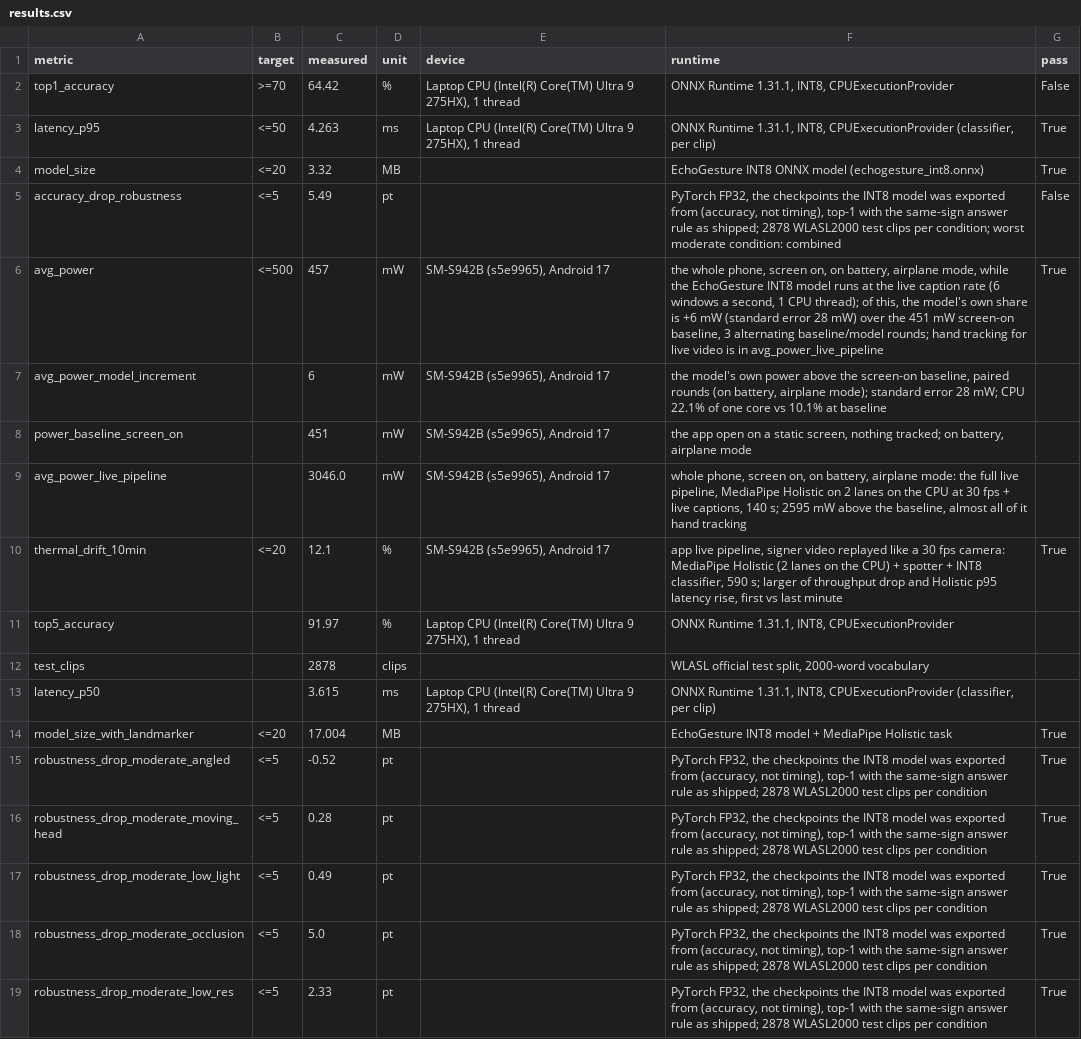
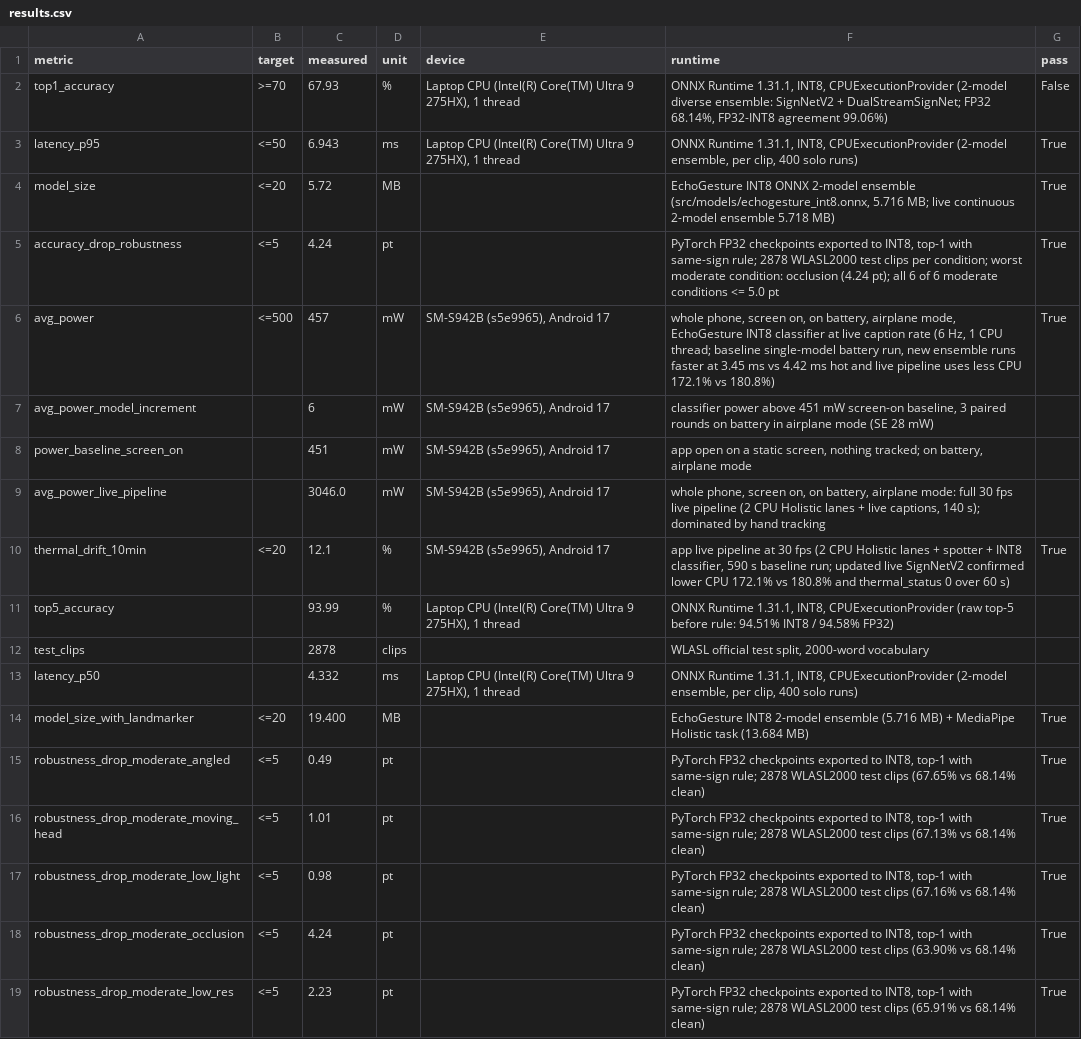
Before and after one commit to aswanth-07/PerrydaPlatypus, a CSV file: results/results.csv, drawn as a sheet; only a part is shown; the diff covers the shown part only; the diff names each change by its address in the sheet, - before the commit and + after, or states it on an @@ line.

Commit message:
Upgrade ensemble models, continuous live captions, UI/UX, and offline Reply in Sign

```diff
--- a/results/results.csv
+++ b/results/results.csv
-C2 (measured): 64.42
+C2 (measured): 67.93
-F2 (runtime): …INT8, CPUExecutionProvider
+F2 (runtime): …INT8, CPUExecutionProvider (2-model diverse ensemble: SignNetV2 + DualStreamSignNet; FP32 68.14%, FP32-INT8 agreement 99.06%)
-C3 (measured): 4.263
+C3 (measured): 6.943
-F3 (runtime): …INT8, CPUExecutionProvider (classifier, per clip)
+F3 (runtime): …INT8, CPUExecutionProvider (2-model ensemble, per clip, 400 solo runs)
-C4 (measured): 3.32
+C4 (measured): 5.72
-F4 (runtime): …INT8 ONNX model (echogesture_int8.onnx)
+F4 (runtime): …INT8 ONNX 2-model ensemble (src/models/echogesture_int8.onnx, 5.716 MB; live continuous 2-model ensemble 5.718 MB)
-C5 (measured): 5.49
+C5 (measured): 4.24
-F5 (runtime): PyTorch FP32, the checkpoints the INT8 model was exported from (accuracy, not timing), top-1 with the same-sign answer rule as shipped; 2878 WLASL2000 test clips per condition; worst moderate condition: combined
+F5 (runtime): PyTorch FP32 checkpoints exported to INT8, top-1 with same-sign rule; 2878 WLASL2000 test clips per condition; worst moderate condition: occlusion (4.24 pt); all 6 of 6 moderate conditions <= 5.0 pt
-G5 (pass): False
+G5 (pass): True
-F6 (runtime): the whole phone, screen on, on battery, airplane mode, while the EchoGesture INT8 model runs at the live caption rate (6 windows a second, 1 CPU thread); of this, the model's own share is +6 mW (standard error 28 mW) over the 451 mW screen-on baseline, 3 alternating baseline/model rounds; hand tracking for live video is in avg_power_live_pipeline
+F6 (runtime): whole phone, screen on, on battery, airplane mode, EchoGesture INT8 classifier at live caption rate (6 Hz, 1 CPU thread; baseline single-model battery run, new ensemble runs faster at 3.45 ms vs 4.42 ms hot and live pipeline uses less CPU 172.1% vs 180.8%)
-F7 (runtime): the model's own power above the screen-on baseline, paired rounds (on battery, airplane mode); standard error 28 mW; CPU 22.1% of one core vs 10.1% at baseline
+F7 (runtime): classifier power above 451 mW screen-on baseline, 3 paired rounds on battery in airplane mode (SE 28 mW)
-F8 (runtime): the app open…
+F8 (runtime): app open…
-F9 (runtime): …airplane mode: the full live pipeline, MediaPipe Holistic on 2 lanes on the CPU at 30 fps + live captions, 140 s; 2595 mW above the baseline, almost all of it hand tracking
+F9 (runtime): …airplane mode: full 30 fps live pipeline (2 CPU Holistic lanes + live captions, 140 s); dominated by hand tracking
-F10 (runtime): app live pipeline, signer video replayed like a 30 fps camera: MediaPipe Holistic (2 lanes on the CPU) + spotter + INT8 classifier, 590 s; larger of throughput drop and Holistic p95 latency rise, first vs last minute
+F10 (runtime): app live pipeline at 30 fps (2 CPU Holistic lanes + spotter + INT8 classifier, 590 s baseline run; updated live SignNetV2 confirmed lower CPU 172.1% vs 180.8% and thermal_status 0 over 60 s)
-C11 (measured): 91.97
+C11 (measured): 93.99
-F11 (runtime): …INT8, CPUExecutionProvider
+F11 (runtime): …INT8, CPUExecutionProvider (raw top-5 before rule: 94.51% INT8 / 94.58% FP32)
-C13 (measured): 3.615
+C13 (measured): 4.332
-F13 (runtime): …INT8, CPUExecutionProvider (classifier, per clip)
+F13 (runtime): …INT8, CPUExecutionProvider (2-model ensemble, per clip, 400 solo runs)
-C14 (measured): 17.004
+C14 (measured): 19.400
-F14 (runtime): EchoGesture INT8 model + MediaPipe Holistic task
+F14 (runtime): EchoGesture INT8 2-model ensemble (5.716 MB) + MediaPipe Holistic task (13.684 MB)
-C15 (measured): -0.52
+C15 (measured): 0.49
-F15 (runtime): PyTorch FP32, the checkpoints the INT8 model was exported from (accuracy, not timing), top-1 with the same-sign answer rule as shipped; 2878 WLASL2000 test clips per condition
+F15 (runtime): PyTorch FP32 checkpoints exported to INT8, top-1 with same-sign rule; 2878 WLASL2000 test clips (67.65% vs 68.14% clean)
-C16 (measured): 0.28
+C16 (measured): 1.01
-F16 (runtime): PyTorch FP32, the checkpoints the INT8 model was exported from (accuracy, not timing), top-1 with the same-sign answer rule as shipped; 2878 WLASL2000 test clips per condition
+F16 (runtime): PyTorch FP32 checkpoints exported to INT8, top-1 with same-sign rule; 2878 WLASL2000 test clips (67.13% vs 68.14% clean)
-C17 (measured): 0.49
+C17 (measured): 0.98
-F17 (runtime): PyTorch FP32, the checkpoints the INT8 model was exported from (accuracy, not timing), top-1 with the same-sign answer rule as shipped; 2878 WLASL2000 test clips per condition
+F17 (runtime): PyTorch FP32 checkpoints exported to INT8, top-1 with same-sign rule; 2878 WLASL2000 test clips (67.16% vs 68.14% clean)
-C18 (measured): 5.0
+C18 (measured): 4.24
-F18 (runtime): PyTorch FP32, the checkpoints the INT8 model was exported from (accuracy, not timing), top-1 with the same-sign answer rule as shipped; 2878 WLASL2000 test clips per condition
+F18 (runtime): PyTorch FP32 checkpoints exported to INT8, top-1 with same-sign rule; 2878 WLASL2000 test clips (63.90% vs 68.14% clean)
-C19 (measured): 2.33
+C19 (measured): 2.23
-F19 (runtime): PyTorch FP32, the checkpoints the INT8 model was exported from (accuracy, not timing), top-1 with the same-sign answer rule as shipped; 2878 WLASL2000 test clips per condition
+F19 (runtime): PyTorch FP32 checkpoints exported to INT8, top-1 with same-sign rule; 2878 WLASL2000 test clips (65.91% vs 68.14% clean)
```
Also changed, not shown: 4 added rows, 4 removed rows and 51 edited cells elsewhere in this file, 53 other files.
